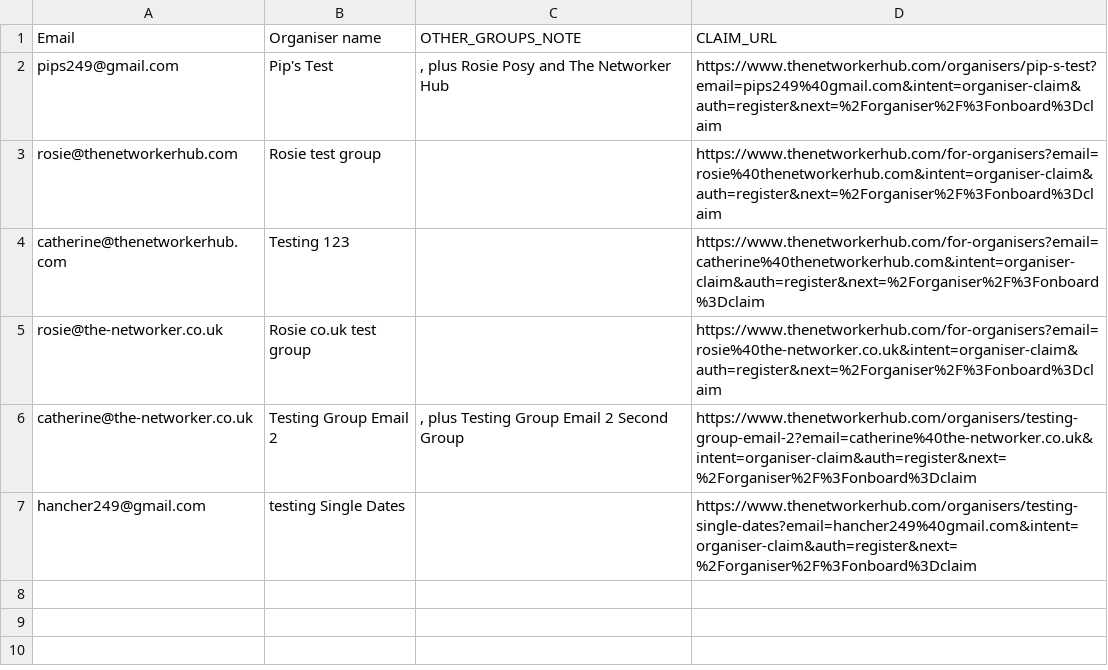
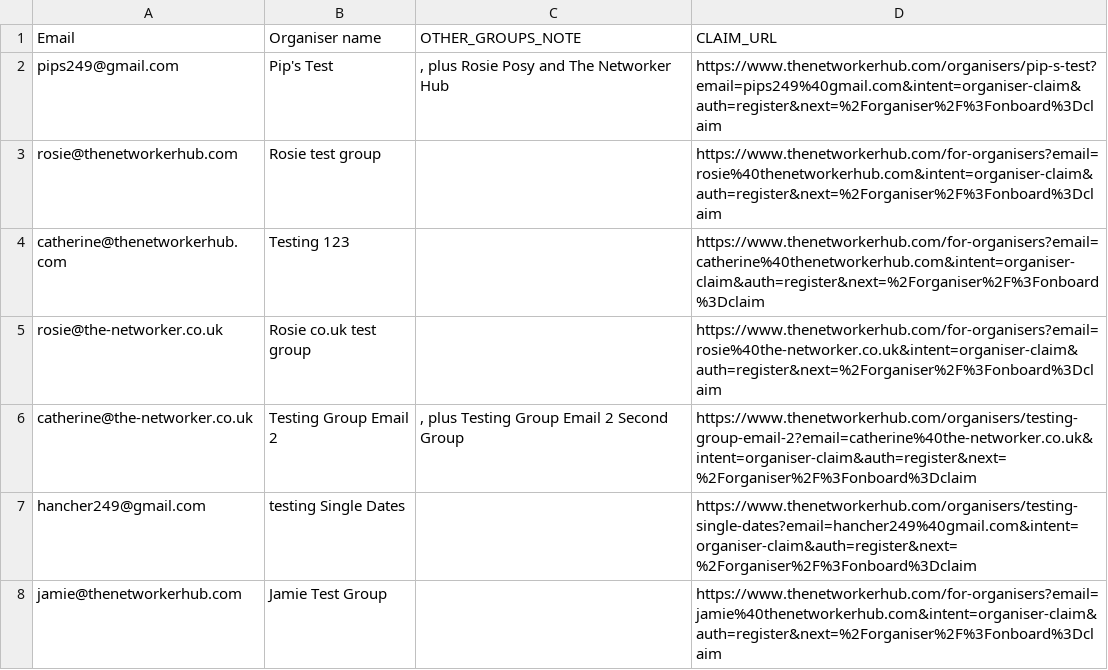
Before and after one commit to pips249-create/The-networker-hub, a CSV file: data/Segment-A-Email2-TEST-Brevo-import.csv, drawn as a sheet; the diff names each change by its address in the sheet, - before the commit and + after, or states it on an @@ line.

```diff
--- a/data/Segment-A-Email2-TEST-Brevo-import.csv
+++ b/data/Segment-A-Email2-TEST-Brevo-import.csv
+row 8: jamie@thenetworkerhub.com | Jamie Test Group |  | https://www.thenetworkerhub.com/for-organisers?email=jamie%40thenetworkerhub.com&intent=organiser-claim&auth=register&next=%2Forganiser%2F%3Fonboard%3Dclaim
```
Also changed, not shown: 3 other files.
